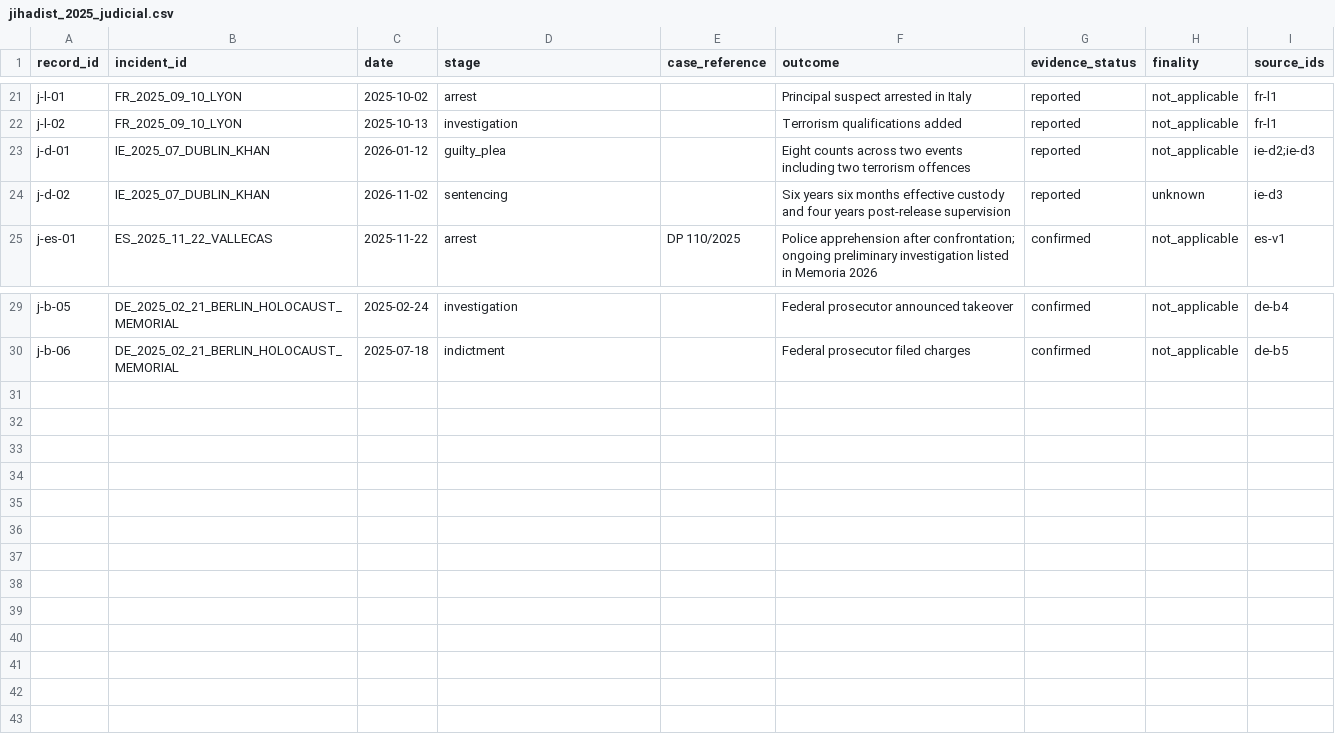
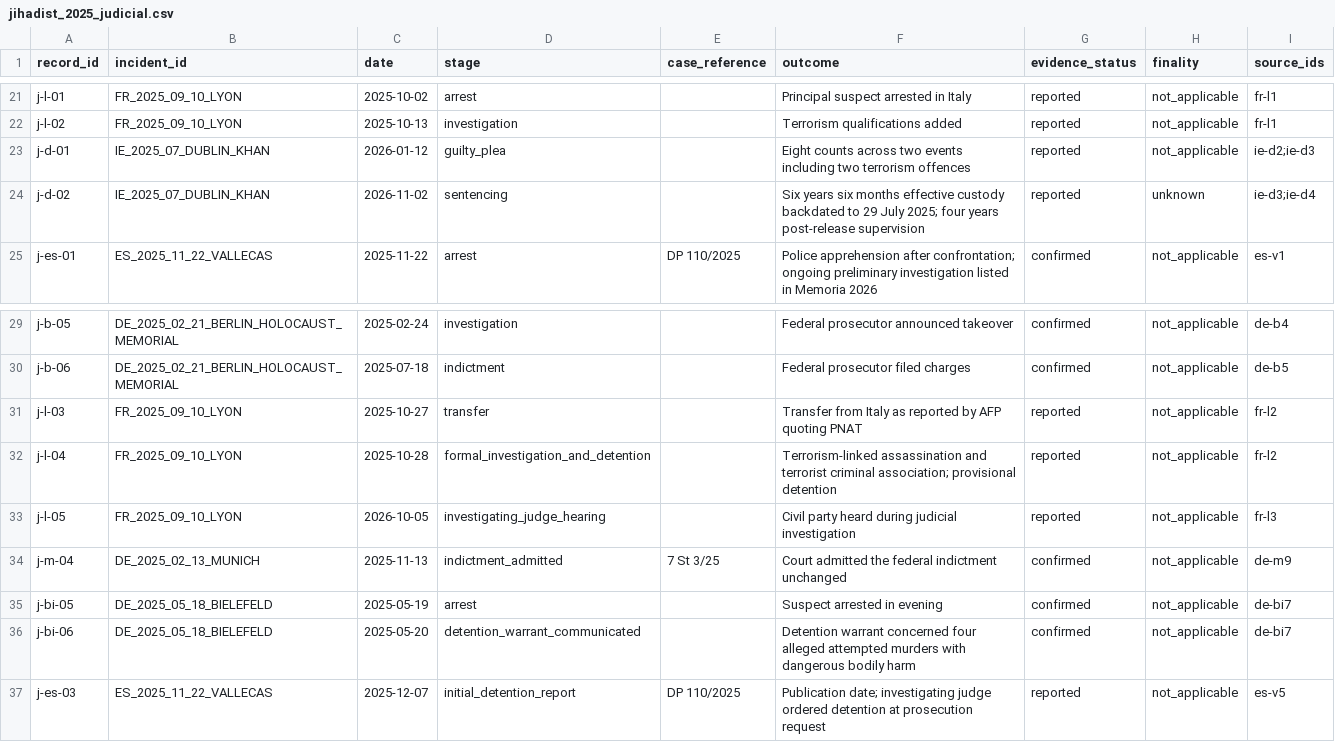
Before and after one commit to npccryptodude-hash/npcsignals, a CSV file: research/terror-in-eu-eea/data/jihadist_2025_judicial.csv, drawn as a sheet; only a part is shown, gaps mark what is left out.

```diff
--- a/research/terror-in-eu-eea/data/jihadist_2025_judicial.csv
+++ b/research/terror-in-eu-eea/data/jihadist_2025_judicial.csv
@@ -23,3 +23,3 @@ j-l-02,FR_2025_09_10_LYON,2025-10-13,investigation,,Terrorism qualifications add
 j-d-01,IE_2025_07_DUBLIN_KHAN,2026-01-12,guilty_plea,,Eight counts across two events including two terrorism offences,reported,not_applicable,ie-d2;ie-d3
-j-d-02,IE_2025_07_DUBLIN_KHAN,2026-11-02,sentencing,,Six years six months effective custody and four years post-release supervision,reported,unknown,ie-d3
+j-d-02,IE_2025_07_DUBLIN_KHAN,2026-11-02,sentencing,,Six years six months effective custody backdated to 29 July 2025; four years post-release supervision,reported,unknown,ie-d3;ie-d4
 j-es-01,ES_2025_11_22_VALLECAS,2025-11-22,arrest,DP 110/2025,Police apprehension after confrontation; ongoing preliminary investigation listed in Memoria 2026,confirmed,not_applicable,es-v1
@@ -30 +30,8 @@ j-b-05,DE_2025_02_21_BERLIN_HOLOCAUST_MEMORIAL,2025-02-24,investigation,,Federal
 j-b-06,DE_2025_02_21_BERLIN_HOLOCAUST_MEMORIAL,2025-07-18,indictment,,Federal prosecutor filed charges,confirmed,not_applicable,de-b5
+j-l-03,FR_2025_09_10_LYON,2025-10-27,transfer,,Transfer from Italy as reported by AFP quoting PNAT,reported,not_applicable,fr-l2
+j-l-04,FR_2025_09_10_LYON,2025-10-28,formal_investigation_and_detention,,Terrorism-linked assassination and terrorist criminal association; provisional detention,reported,not_applicable,fr-l2
+j-l-05,FR_2025_09_10_LYON,2026-10-05,investigating_judge_hearing,,Civil party heard during judicial investigation,reported,not_applicable,fr-l3
+j-m-04,DE_2025_02_13_MUNICH,2025-11-13,indictment_admitted,7 St 3/25,Court admitted the federal indictment unchanged,confirmed,not_applicable,de-m9
+j-bi-05,DE_2025_05_18_BIELEFELD,2025-05-19,arrest,,Suspect arrested in evening,confirmed,not_applicable,de-bi7
+j-bi-06,DE_2025_05_18_BIELEFELD,2025-05-20,detention_warrant_communicated,,Detention warrant concerned four alleged attempted murders with dangerous bodily harm,confirmed,not_applicable,de-bi7
+j-es-03,ES_2025_11_22_VALLECAS,2025-12-07,initial_detention_report,DP 110/2025,Publication date; investigating judge ordered detention at prosecution request,reported,not_applicable,es-v5
```
Also changed, not shown: research/terror-in-eu-eea/data/jihadist_2025_actors.csv, research/terror-in-eu-eea/data/jihadist_2025_casualties.csv, 14 other files.
